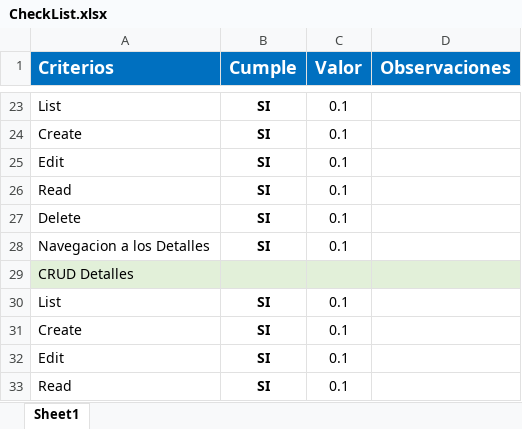
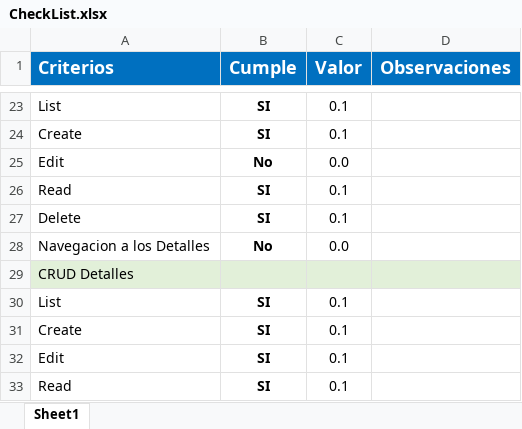
Before and after one commit to Jucer74/WebDevelopment, an Excel workbook: Proyecto/CheckList.xlsx, sheet Sheet1, drawn as a sheet; only a part is shown, gaps mark what is left out; values as stored, in another font and other column widths than the file's, no borders; conditional formats not drawn; the diff covers the shown part only; the diff names each change by its address in the sheet, - before the commit and + after, or states it on an @@ line.

```diff
--- a/Proyecto/CheckList.xlsx (sheet Sheet1)
+++ b/Proyecto/CheckList.xlsx (sheet Sheet1)
-B25 (Cumple): SI
+B25 (Cumple): No
-C25 (Valor): 0.1
+C25 (Valor): 0.0
-B28 (Cumple): SI
+B28 (Cumple): No
-C28 (Valor): 0.1
+C28 (Valor): 0.0
```
Also changed, not shown: 1 added row, 1 removed row and 16 edited cells elsewhere in this sheet.
